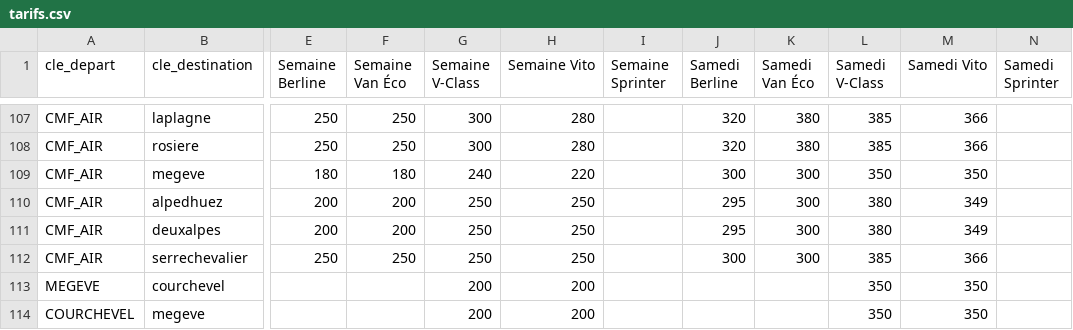
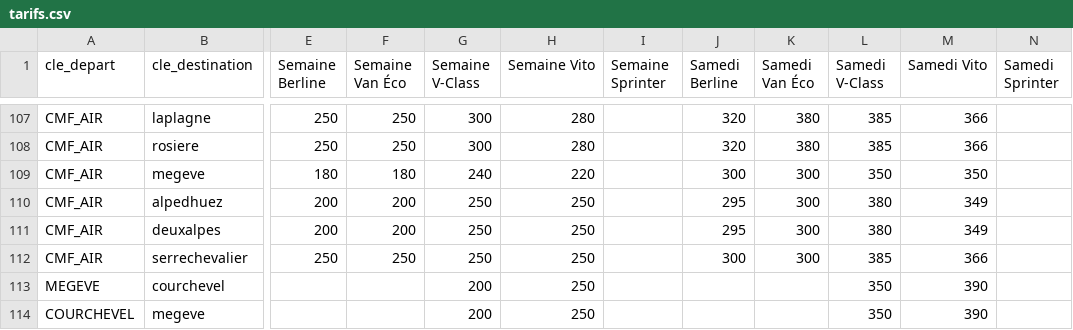
Before and after one commit to jaafar6907/squeed-vtc, a CSV file: tarifs.csv, drawn as a sheet; only a part is shown, gaps mark what is left out; the diff names each change by its address in the sheet, - before the commit and + after, or states it on an @@ line.

Commit message:
Update tarifs.csv

```diff
--- a/tarifs.csv
+++ b/tarifs.csv
-H113:H114 (Semaine Vito): 200
+H113:H114 (Semaine Vito): 250
-M113:M114 (Samedi Vito): 350
+M113:M114 (Samedi Vito): 390
```
